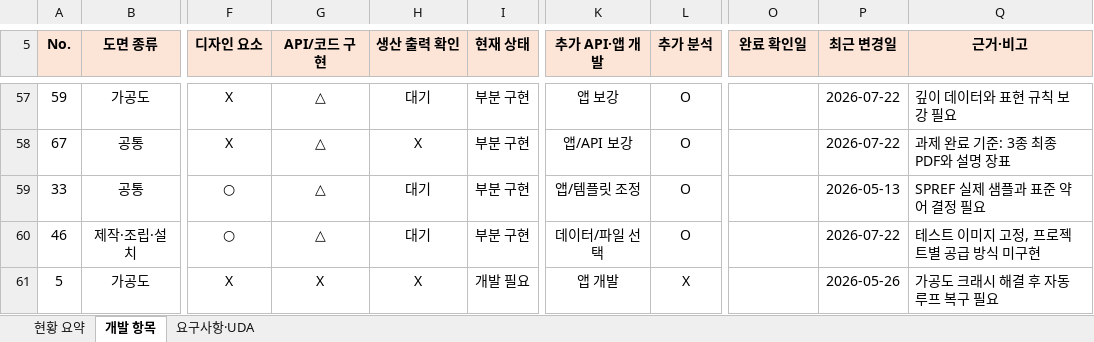
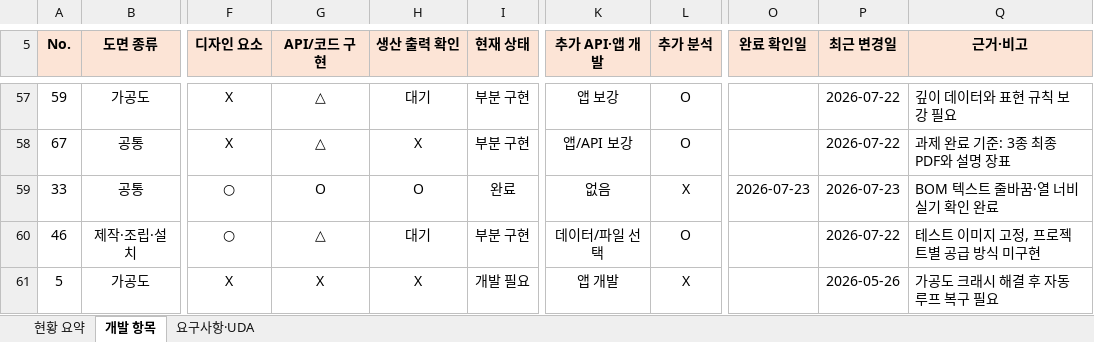
Before and after one commit to uuuuj/a2z, an Excel workbook: 2D 자동 제작도 개발 현황.xlsx, sheet 개발 항목, drawn as a sheet; only a part is shown, gaps mark what is left out; values as stored, in another font and other column widths than the file's, no borders; conditional formats and table styles not drawn; the diff names each change by its address in the sheet, - before the commit and + after, or states it on an @@ line.

```diff
--- a/2D 자동 제작도 개발 현황.xlsx (sheet 개발 항목)
+++ b/2D 자동 제작도 개발 현황.xlsx (sheet 개발 항목)
-G59 (API/코드 구현): △
+G59 (API/코드 구현): O
-H59 (생산 출력 확인): 대기
+H59 (생산 출력 확인): O
-I59 (현재 상태): 부분 구현
+I59 (현재 상태): 완료
-K59 (추가 API·앱 개발): 앱/템플릿 조정
+K59 (추가 API·앱 개발): 없음
-L59 (추가 분석): O
+L59 (추가 분석): X
-O59 (완료 확인일): (empty)
+O59 (완료 확인일): 2026-07-23
-P59 (최근 변경일): 2026-05-13
+P59 (최근 변경일): 2026-07-23
-Q59 (근거·비고): SPREF 실제 샘플과 표준 약어 결정 필요
+Q59 (근거·비고): BOM 텍스트 줄바꿈·열 너비 실기 확인 완료
```
Also changed, not shown: sheet 현황 요약, 3 other files.
